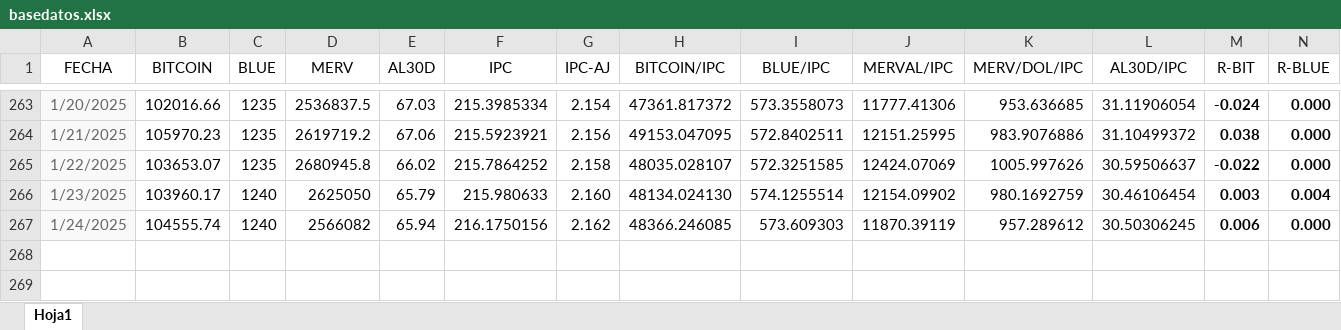
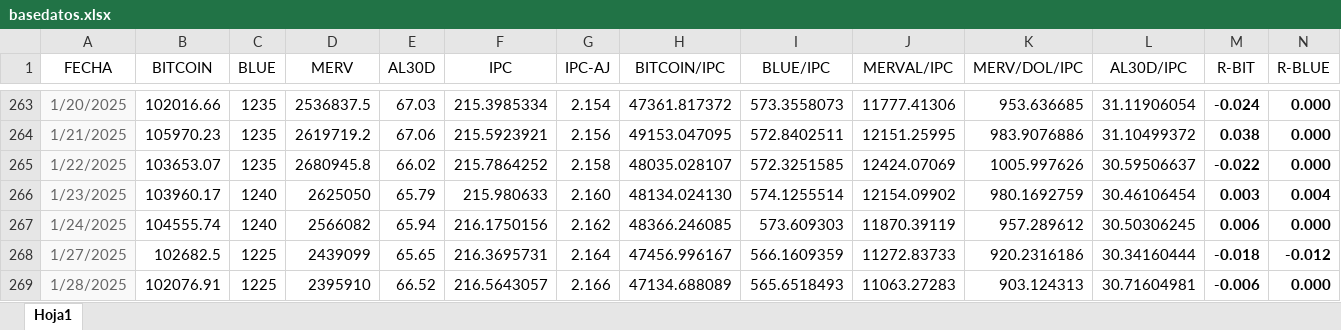
Before and after one commit to wgekko/dashboard-financiero, an Excel workbook: datos/basedatos.xlsx, sheet Hoja1, drawn as a sheet; only a part is shown, gaps mark what is left out; values as stored, in another font and other column widths than the file's, no borders; rows hold the shown columns only; the diff names each change by its address in the sheet, - before the commit and + after, or states it on an @@ line.

Commit message:
actualizacion de datos

```diff
--- a/datos/basedatos.xlsx (sheet Hoja1)
+++ b/datos/basedatos.xlsx (sheet Hoja1)
+row 268: 1/27/2025 | 102682.5 | 1225 | 2439099 | 65.65 | 216.3695731 | 2.164 | 47456.996167 | 566.1609359 | 11272.83733 | 920.2316186 | 30.34160444 | -0.018 | -0.012
+row 269: 1/28/2025 | 102076.91 | 1225 | 2395910 | 66.52 | 216.5643057 | 2.166 | 47134.688089 | 565.6518493 | 11063.27283 | 903.124313 | 30.71604981 | -0.006 | 0.000
```
Also changed, not shown: datos/datos.xlsx.
